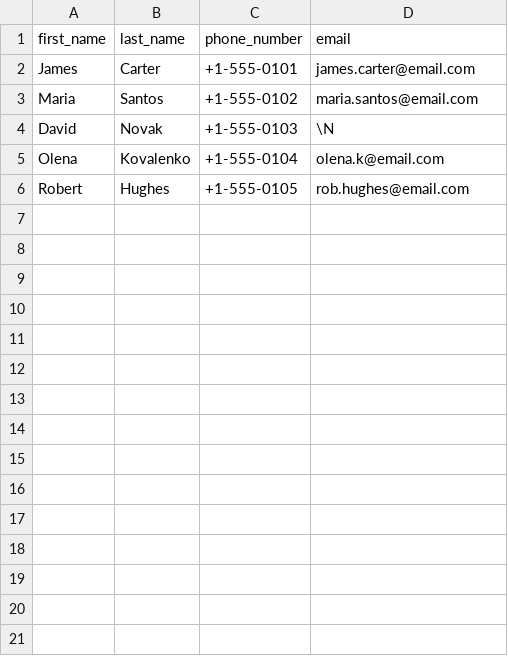
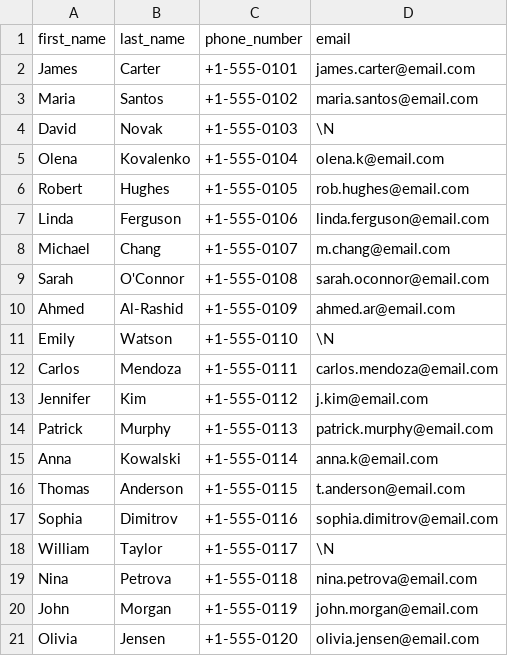
Before and after one commit to maxshymanskiy/mysql-course, a CSV file: seeds/csv/clients.csv, drawn as a sheet.

```diff
--- a/seeds/csv/clients.csv
+++ b/seeds/csv/clients.csv
@@ -6 +6,16 @@ Olena,Kovalenko,+1-555-0104,olena.k@email.com
 Robert,Hughes,+1-555-0105,rob.hughes@email.com
+Linda,Ferguson,+1-555-0106,linda.ferguson@email.com
+Michael,Chang,+1-555-0107,m.chang@email.com
+Sarah,O'Connor,+1-555-0108,sarah.oconnor@email.com
+Ahmed,Al-Rashid,+1-555-0109,ahmed.ar@email.com
+Emily,Watson,+1-555-0110,\N
+Carlos,Mendoza,+1-555-0111,carlos.mendoza@email.com
+Jennifer,Kim,+1-555-0112,j.kim@email.com
+Patrick,Murphy,+1-555-0113,patrick.murphy@email.com
+Anna,Kowalski,+1-555-0114,anna.k@email.com
+Thomas,Anderson,+1-555-0115,t.anderson@email.com
+Sophia,Dimitrov,+1-555-0116,sophia.dimitrov@email.com
+William,Taylor,+1-555-0117,\N
+Nina,Petrova,+1-555-0118,nina.petrova@email.com
+John,Morgan,+1-555-0119,john.morgan@email.com
+Olivia,Jensen,+1-555-0120,olivia.jensen@email.com
```
Also changed, not shown: seeds/csv/employees.csv, seeds/csv/repair_order_parts.csv, 6 other files.
